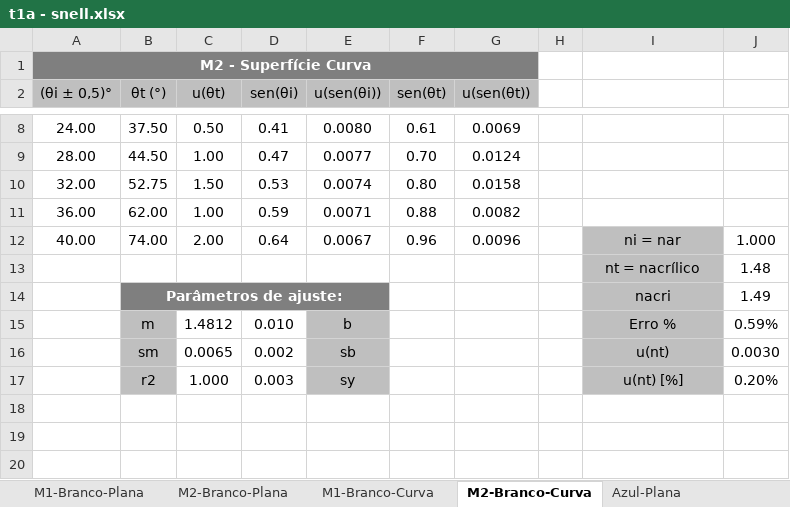
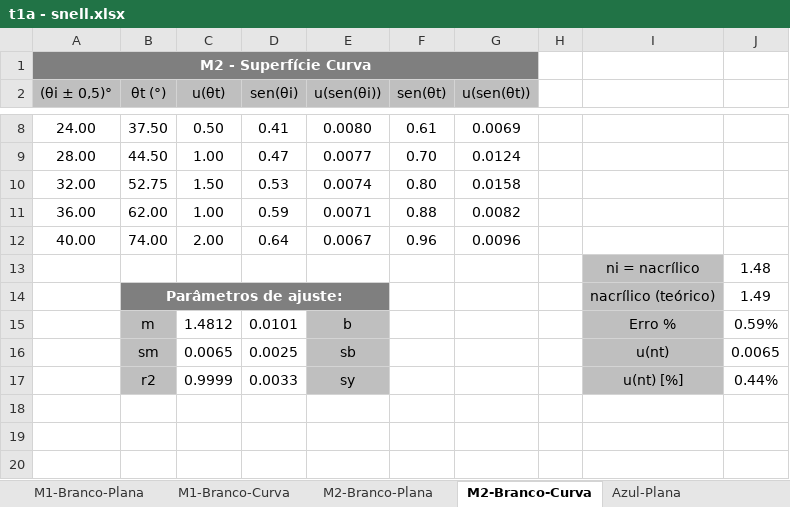
Before and after one commit to sergisousa/LABSFISICAI, an Excel workbook: t1a - snell.xlsx, sheet M2-Branco-Curva, drawn as a sheet; only a part is shown, gaps mark what is left out; values as stored, in another font and other column widths than the file's, no borders; charts and pictures not drawn; the diff names each change by its address in the sheet, - before the commit and + after, or states it on an @@ line.

```diff
--- a/t1a - snell.xlsx (sheet M2-Branco-Curva)
+++ b/t1a - snell.xlsx (sheet M2-Branco-Curva)
@@ sheet tab order changed: M1-Branco-Plana | M1-Branco-Curva | M2-Branco-Plana | M2-Branco-Curva | Azul-Plana @@
-I12: ni = nar
+I12: (empty)
-I12 fill: #BFBFBF
+I12 fill: none
-J12: 1.000
+J12: (empty)
-I13: nt = nacrílico
+I13: ni = nacrílico
-I14: nacri
+I14: nacrílico (teórico)
-D15 (sen(θi)): 0.010
+D15 (sen(θi)): 0.0101
-D16 (sen(θi)): 0.002
+D16 (sen(θi)): 0.0025
-J16: 0.0030
+J16: 0.0065
-C17 (u(θt)): 1.000
+C17 (u(θt)): 0.9999
-D17 (sen(θi)): 0.003
+D17 (sen(θi)): 0.0033
-J17: 0.20%
+J17: 0.44%
```
Also changed, not shown: sheet M1-Branco-Curva, sheet Vermelho-Curva, sheet Azul-Curva, sheet Azul-Plana, sheet Vermelho-Plana, sheet M1-Branco-Plana, 1 more sheet, formulas that keep their value, charts or pictures.
